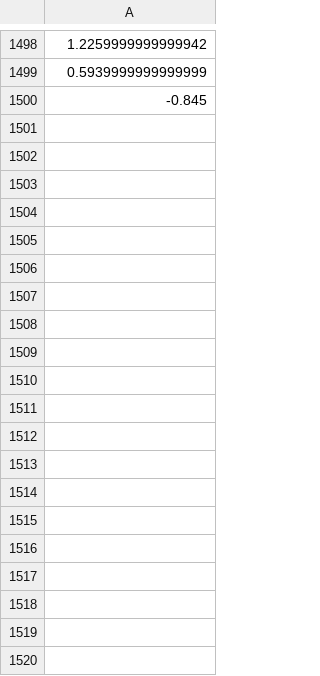
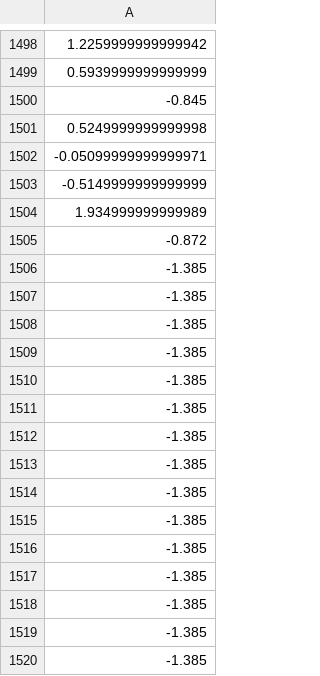
Before and after one commit to oxFFFF-Q/Project_AI, a CSV file: DQN_mulit_tensorflow_2/reward.csv, drawn as a sheet; only a part is shown, gaps mark what is left out; the diff covers the shown part only.

```diff
--- a/DQN_mulit_tensorflow_2/reward.csv
+++ b/DQN_mulit_tensorflow_2/reward.csv
@@ -1500 +1500,21 @@
 -0.845
+0.5249999999999998
+-0.05099999999999971
+-0.5149999999999999
+1.934999999999989
+-0.872
+-1.385
+-1.385
+-1.385
+-1.385
+-1.385
+-1.385
+-1.385
+-1.385
+-1.385
+-1.385
+-1.385
+-1.385
+-1.385
+-1.385
+-1.385
```
Also changed, not shown: 180 added rows elsewhere in this file, DQN_mulit_tensorflow_2/result.csv, 8 other files.
